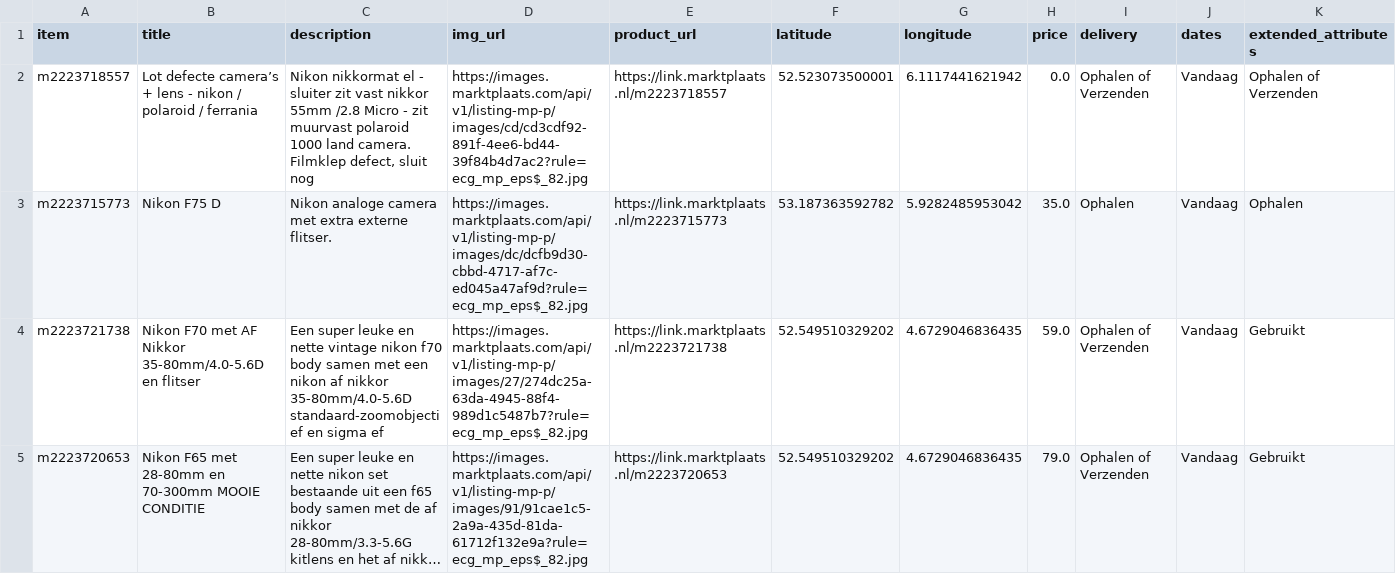
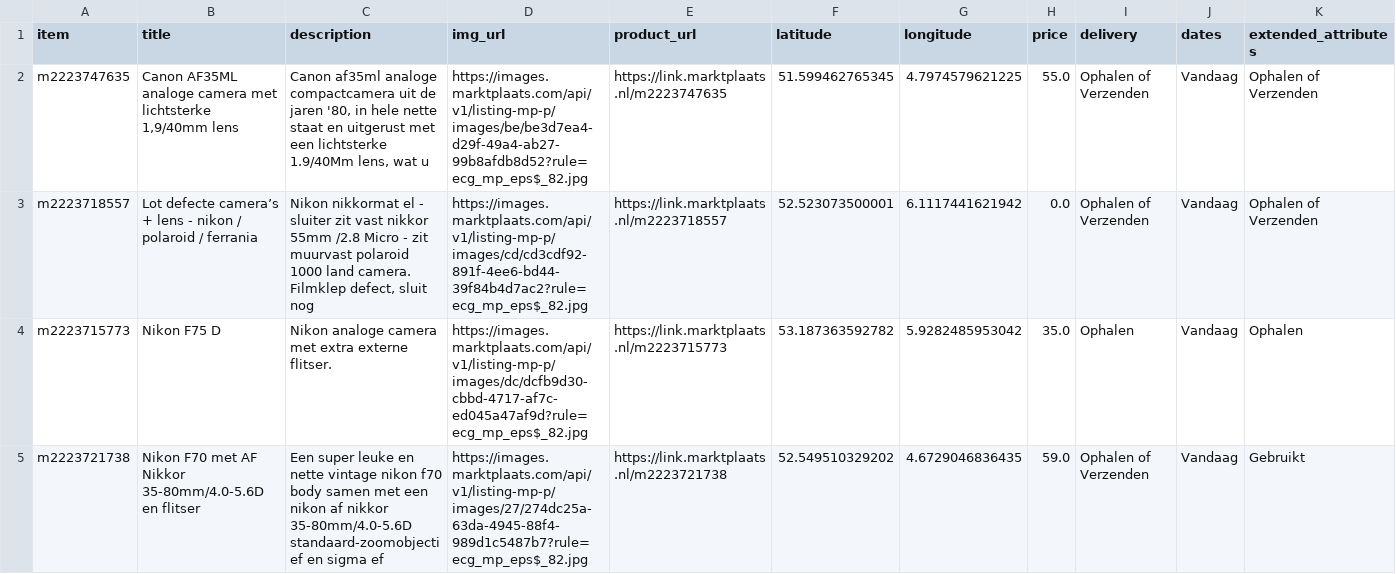
Before and after one commit to mcnakhaee/mp_notification, a CSV file: items_today.csv, drawn as a sheet; only a part is shown; the shorter side is filled out with more unchanged rows; long unchanged cells end in …; rows hold the shown columns only; the diff names each change by its address in the sheet, - before the commit and + after, or states it on an @@ line.

```diff
--- a/items_today.csv
+++ b/items_today.csv
+row 2: m2223747635 | Canon AF35ML analoge camera met lichtsterke 1,9/40mm lens | Canon af35ml analoge compactcamera uit de jaren '80, in hele nette staat en uitgerust met een lichtsterke 1.9/40Mm lens, wat u | https://images.marktplaats.com/api/v1/listing-mp-p/images/be/be3d7ea4-d29f-49a4-ab27-99b8afdb8d52?rule=ecg_mp_eps$_82.jpg | https://link.marktplaats.nl/m2223747635 | 51.599462765345 | 4.7974579621225 | 55.0 | Ophalen of Verzenden | Vandaag | Ophalen of Verzenden
```
